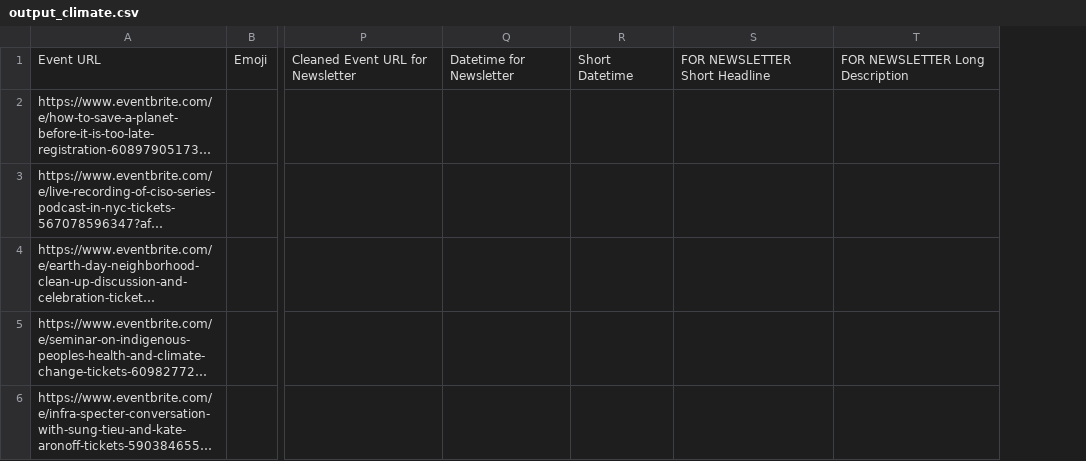
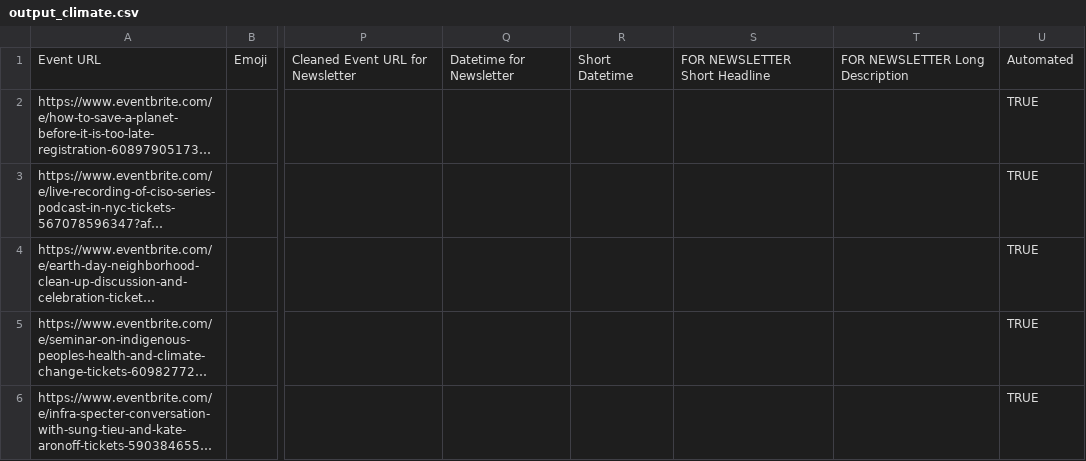
Before and after one commit to Raiidahmed/CTC-Scraper-GPT, a CSV file: One more final/output_climate.csv, drawn as a sheet; only a part is shown, gaps mark what is left out; long unchanged cells end in …; the diff covers the shown part only; the diff names each change by its address in the sheet, - before the commit and + after, or states it on an @@ line.

Commit message:
Update output_climate.csv

```diff
--- a/One more final/output_climate.csv
+++ b/One more final/output_climate.csv
+column U, rows 1-6: Automated | TRUE | TRUE | TRUE | TRUE | TRUE
```
Also changed, not shown: 8 edited cells elsewhere in this file.
